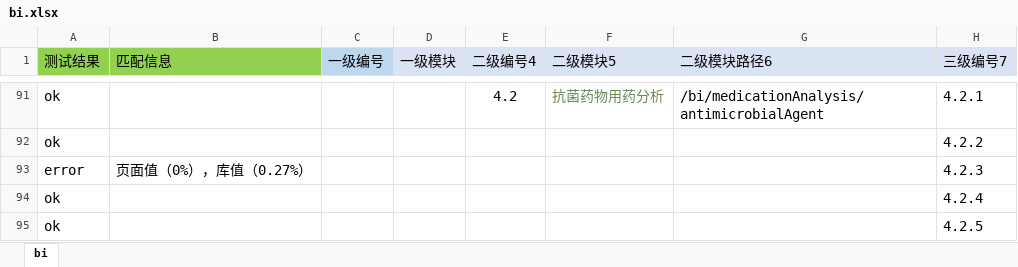
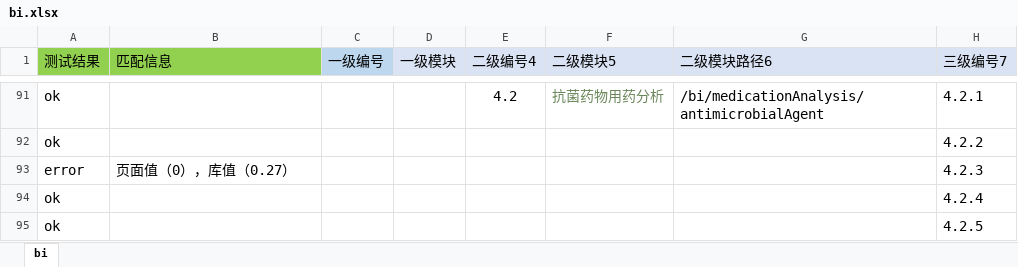
Before and after one commit to skducn/project, an Excel workbook: instance/zyjk/BI/config/bi.xlsx, sheet bi, drawn as a sheet; only a part is shown, gaps mark what is left out; values as stored, in another font and other column widths than the file's, no borders; the diff covers the shown part only; the diff names each change by its address in the sheet, - before the commit and + after, or states it on an @@ line.

```diff
--- a/instance/zyjk/BI/config/bi.xlsx (sheet bi)
+++ b/instance/zyjk/BI/config/bi.xlsx (sheet bi)
-B93 (匹配信息): 页面值（0%），库值（0.27%）
+B93 (匹配信息): 页面值（0），库值（0.27）
```
Also changed, not shown: 35 edited cells elsewhere in this sheet, 6 other files.
